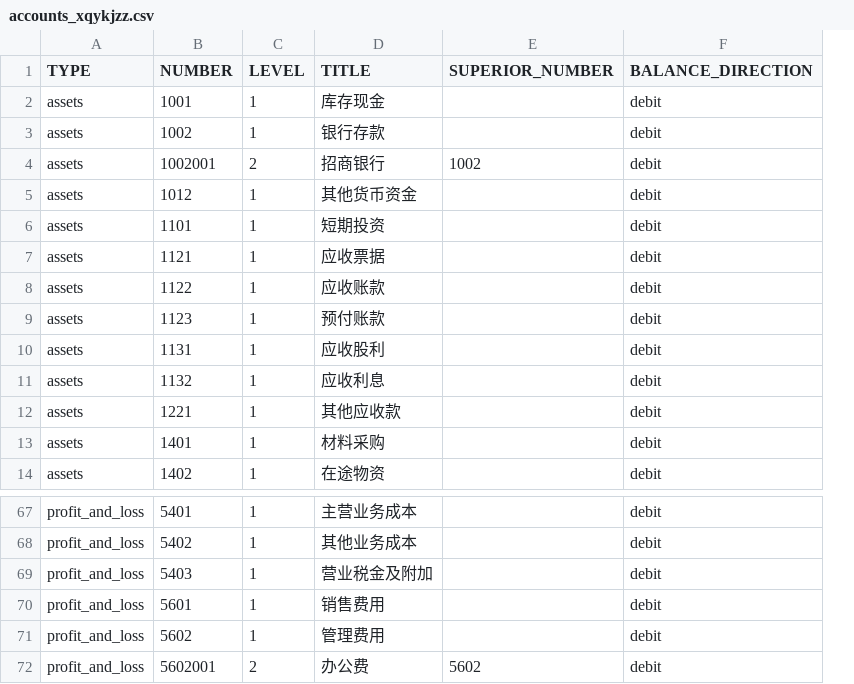
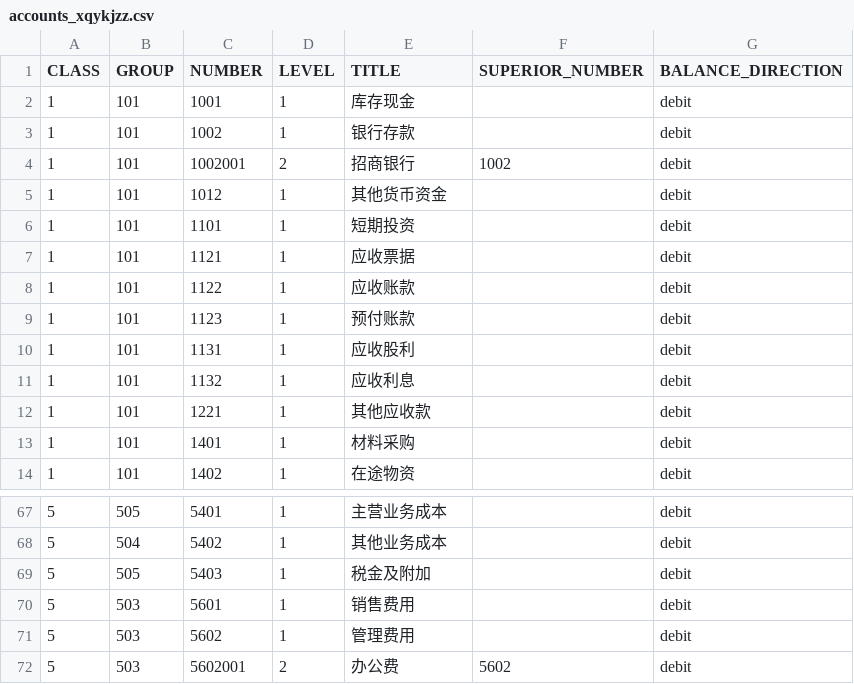
Before and after one commit to fims-proto/fims-proto-ms, a CSV file: dataload/account/accounts_xqykjzz.csv, drawn as a sheet; only a part is shown, gaps mark what is left out; removed rows and columns are numbered as before the commit, all else as after; the diff names each change by its address in the sheet, - before the commit and + after, or states it on an @@ line.

Commit message:
Account type -> Account class + group (#53)
* Account type -> Account class + group

* API to get account classes

* make class and group string in account response

* fixed bug

* Domain for Report

* Revert "Domain for Report"

This reverts commit 89ba82852c602622d6c250581cc2b3e81c1281c7.

* Upver go to 1.21 in github workflow

```diff
--- a/dataload/account/accounts_xqykjzz.csv
+++ b/dataload/account/accounts_xqykjzz.csv
-column A (TYPE), rows 2-14: all assets; rows 67-72: all profit_and_loss
+column A (CLASS), rows 2-14: all 1; rows 67-72: all 5
+column B (GROUP), rows 2-14: all 101; rows 67-72: 505 | 504 | 505 | 503 | 503 | 503
-E69 (TITLE): 营业税金及附加
+E69 (TITLE): 税金及附加
```
Also changed, not shown: 26 other files.
